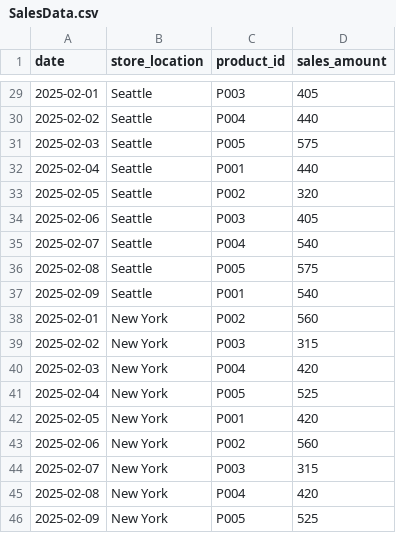
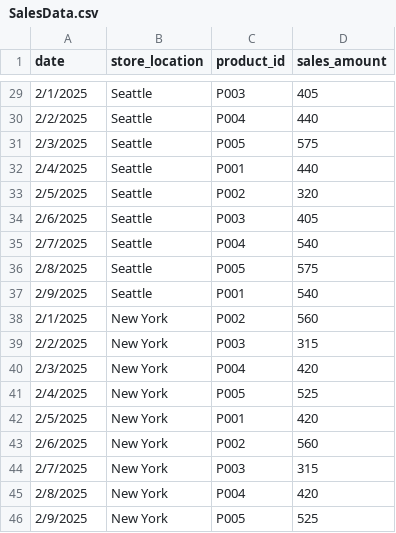
Before and after one commit to nabilnehme/AAI_634O, a CSV file: SalesData.csv, drawn as a sheet; only a part is shown, gaps mark what is left out; the diff covers the shown part only.

```diff
--- a/SalesData.csv
+++ b/SalesData.csv
@@ -29,18 +29,18 @@ date,store_location,product_id,sales_amount
-2025-02-01,Seattle,P003,405
-2025-02-02,Seattle,P004,440
-2025-02-03,Seattle,P005,575
-2025-02-04,Seattle,P001,440
-2025-02-05,Seattle,P002,320
-2025-02-06,Seattle,P003,405
-2025-02-07,Seattle,P004,540
-2025-02-08,Seattle,P005,575
-2025-02-09,Seattle,P001,540
-2025-02-01,New York,P002,560
-2025-02-02,New York,P003,315
-2025-02-03,New York,P004,420
-2025-02-04,New York,P005,525
-2025-02-05,New York,P001,420
-2025-02-06,New York,P002,560
-2025-02-07,New York,P003,315
-2025-02-08,New York,P004,420
-2025-02-09,New York,P005,525
+2/1/2025,Seattle,P003,405
+2/2/2025,Seattle,P004,440
+2/3/2025,Seattle,P005,575
+2/4/2025,Seattle,P001,440
+2/5/2025,Seattle,P002,320
+2/6/2025,Seattle,P003,405
+2/7/2025,Seattle,P004,540
+2/8/2025,Seattle,P005,575
+2/9/2025,Seattle,P001,540
+2/1/2025,New York,P002,560
+2/2/2025,New York,P003,315
+2/3/2025,New York,P004,420
+2/4/2025,New York,P005,525
+2/5/2025,New York,P001,420
+2/6/2025,New York,P002,560
+2/7/2025,New York,P003,315
+2/8/2025,New York,P004,420
+2/9/2025,New York,P005,525
```
Also changed, not shown: 27 edited cells elsewhere in this file.
